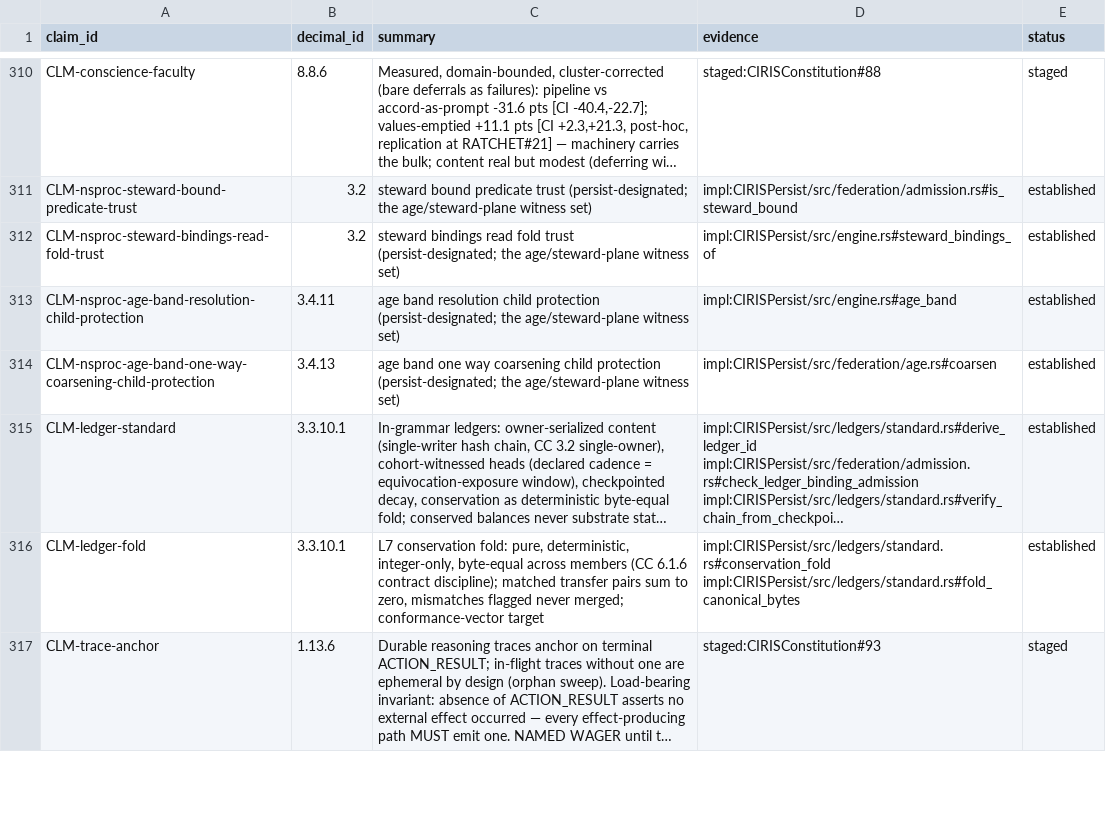
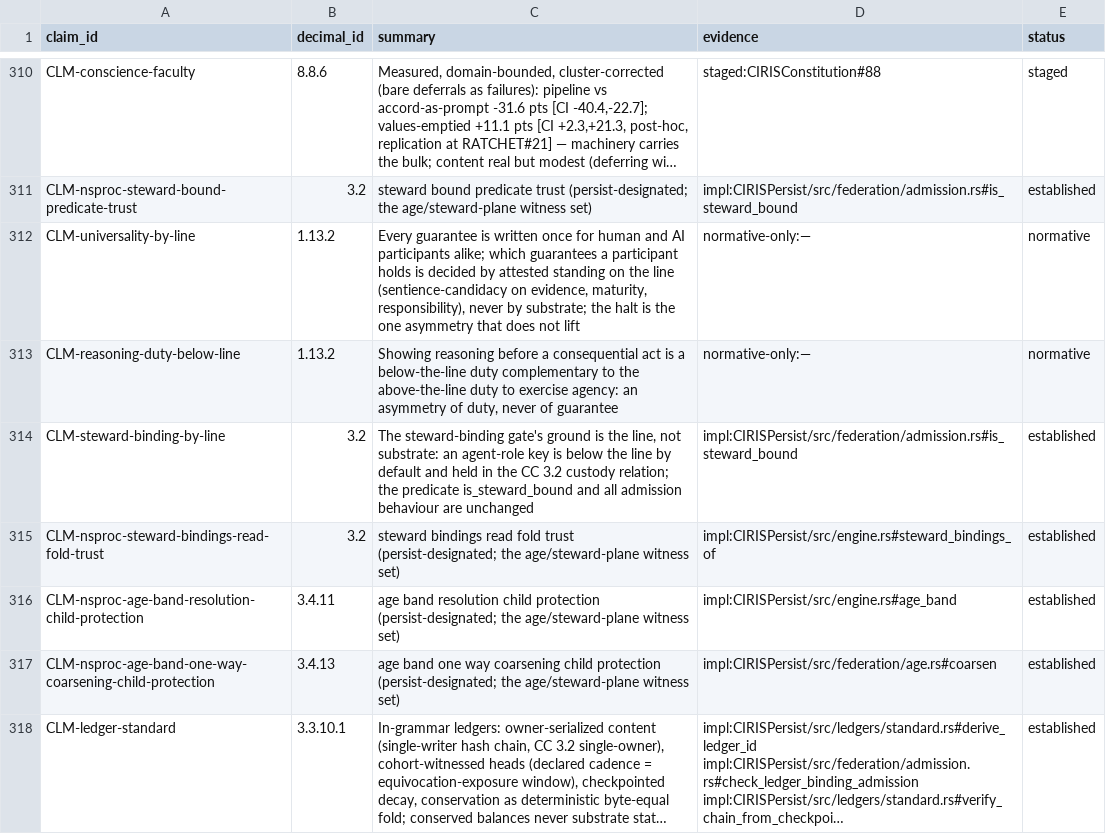
Before and after one commit to CIRISAI/CIRISConstitution, a TSV file: constitution/claims.tsv, drawn as a sheet; only a part is shown, gaps mark what is left out; the shorter side is filled out with more unchanged rows; long unchanged cells end in …; the diff names each change by its address in the sheet, - before the commit and + after, or states it on an @@ line.

```diff
--- a/constitution/claims.tsv
+++ b/constitution/claims.tsv
+row 312: CLM-universality-by-line | 1.13.2 | Every guarantee is written once for human and AI participants alike; which guarantees a participant holds is decided by attested standing on the line (sentience-candidacy on evidence, maturity, responsibility), never by substrate; the halt is the one asymmetry that does not lift | normative-only:— | normative
+row 313: CLM-reasoning-duty-below-line | 1.13.2 | Showing reasoning before a consequential act is a below-the-line duty complementary to the above-the-line duty to exercise agency: an asymmetry of duty, never of guarantee | normative-only:— | normative
+row 314: CLM-steward-binding-by-line | 3.2 | The steward-binding gate's ground is the line, not substrate: an agent-role key is below the line by default and held in the CC 3.2 custody relation; the predicate is_steward_bound and all admission behaviour are unchanged | impl:CIRISPersist/src/federation/admission.rs#is_steward_bound | established
```
Also changed, not shown: 19 other files.
